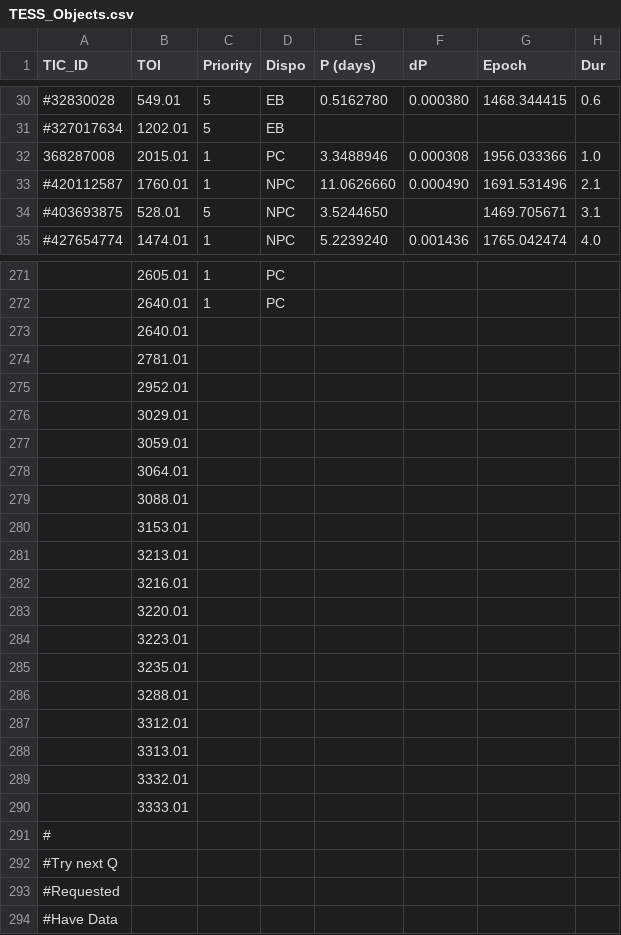
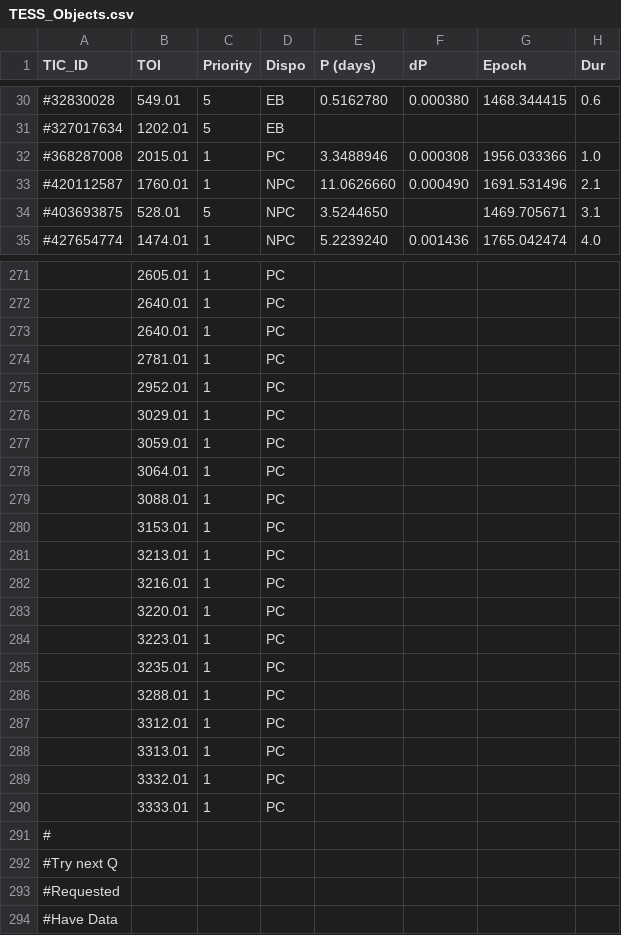
Before and after one commit to will-waalkes/TFOP, a CSV file: Transit_Analysis/data/TESS_Objects.csv, drawn as a sheet; only a part is shown, gaps mark what is left out; the diff covers the shown part only; the diff names each change by its address in the sheet, - before the commit and + after, or states it on an @@ line.

```diff
--- a/Transit_Analysis/data/TESS_Objects.csv
+++ b/Transit_Analysis/data/TESS_Objects.csv
-A32 (TIC_ID): 368287008
+A32 (TIC_ID): #368287008
-C273:C290 (Priority): (empty)
+C273:C290 (Priority): 1
-D273:D290 (Dispo): (empty)
+D273:D290 (Dispo): PC
```
Also changed, not shown: 10 edited cells elsewhere in this file, Transit_Analysis/data/Cross_Ref.csv, 1 other file.
